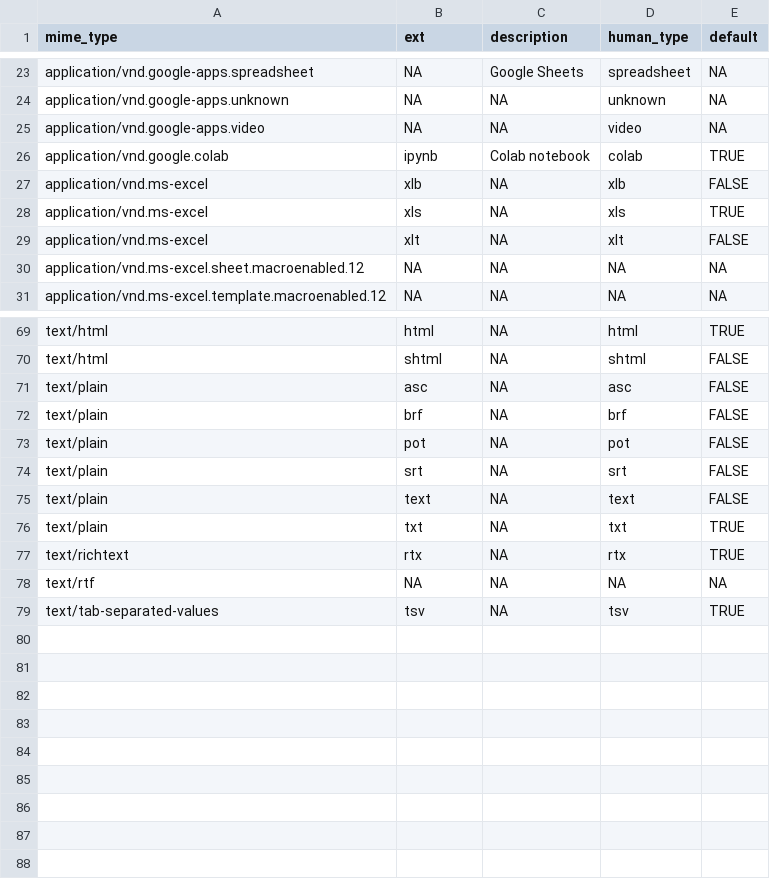
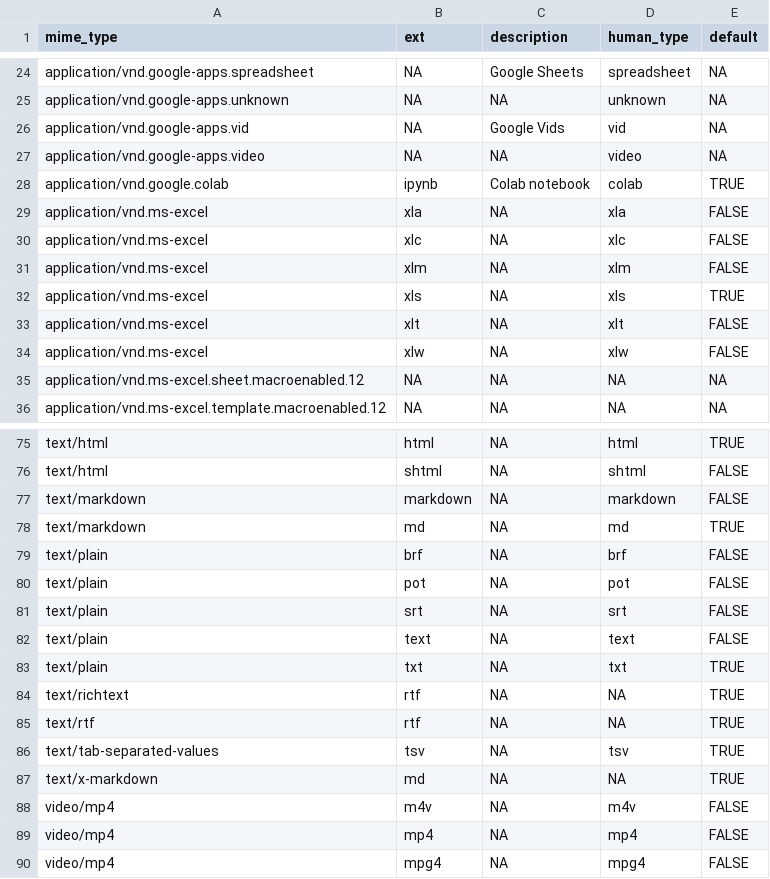
Before and after one commit to tidyverse/googledrive, a CSV file: inst/extdata/data/mime_tbl.csv, drawn as a sheet; only a part is shown, gaps mark what is left out; the diff covers the shown part only.

Commit message:
Update file types supported by `drive_download()` (#465)
* Add default extension for markdown files

* Run data-raw/mime-types.R

* Add failing test for #465

* If mimetype does not have an extension in mime_tbl.csv NA is appended to the filename

* Don't add extension if none in mime_types.csv

* One script per csv file

* Revisit the prep of the table for MIME types <--> extensions

* Update snapshot

* Test the utility instead

The test won't work as written anymore, using the "text/x-markdown" MIME type. Instead of modifying it, I tested the filepath utility itself.

* Make Air happy

* Update data-raw/mime-types-google.R

Co-authored-by: github-actions[bot] <41898282+github-actions[bot]@users.noreply.github.com>

* Add a new example markdown file

* Add back a test of drive_download()

* Add a test for upload of md to doc

* Add NEWS bullet

---------

Co-authored-by: Jenny Bryan <jenny.f.bryan@gmail.com>
Co-authored-by: github-actions[bot] <41898282+github-actions[bot]@users.noreply.github.com>

```diff
--- a/inst/extdata/data/mime_tbl.csv
+++ b/inst/extdata/data/mime_tbl.csv
@@ -24,7 +25,11 @@ application/vnd.google-apps.spreadsheet,NA,Google Sheets,spreadsheet,NA
 application/vnd.google-apps.unknown,NA,NA,unknown,NA
+application/vnd.google-apps.vid,NA,Google Vids,vid,NA
 application/vnd.google-apps.video,NA,NA,video,NA
 application/vnd.google.colab,ipynb,Colab notebook,colab,TRUE
-application/vnd.ms-excel,xlb,NA,xlb,FALSE
+application/vnd.ms-excel,xla,NA,xla,FALSE
+application/vnd.ms-excel,xlc,NA,xlc,FALSE
+application/vnd.ms-excel,xlm,NA,xlm,FALSE
 application/vnd.ms-excel,xls,NA,xls,TRUE
 application/vnd.ms-excel,xlt,NA,xlt,FALSE
+application/vnd.ms-excel,xlw,NA,xlw,FALSE
 application/vnd.ms-excel.sheet.macroenabled.12,NA,NA,NA,NA
@@ -70,3 +76,4 @@ text/html,html,NA,html,TRUE
 text/html,shtml,NA,shtml,FALSE
-text/plain,asc,NA,asc,FALSE
+text/markdown,markdown,NA,markdown,FALSE
+text/markdown,md,NA,md,TRUE
 text/plain,brf,NA,brf,FALSE
@@ -76,4 +83,8 @@ text/plain,text,NA,text,FALSE
 text/plain,txt,NA,txt,TRUE
-text/richtext,rtx,NA,rtx,TRUE
-text/rtf,NA,NA,NA,NA
+text/richtext,rtf,NA,NA,TRUE
+text/rtf,rtf,NA,NA,TRUE
 text/tab-separated-values,tsv,NA,tsv,TRUE
+text/x-markdown,md,NA,NA,TRUE
+video/mp4,m4v,NA,m4v,FALSE
+video/mp4,mp4,NA,mp4,FALSE
+video/mp4,mpg4,NA,mpg4,FALSE
```
Also changed, not shown: 3 added rows, 1 removed row and 10 edited cells elsewhere in this file, data-raw/extension-mime-type-defaults.csv, 12 other files.
